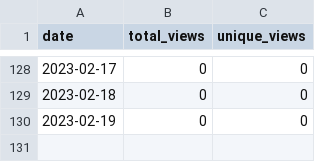
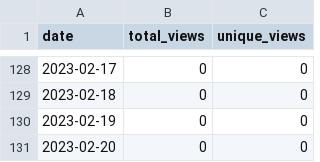
Before and after one commit to merrymitch/COMP5350, a CSV file: .traffic/views.csv, drawn as a sheet; only a part is shown, gaps mark what is left out; the diff names each change by its address in the sheet, - before the commit and + after, or states it on an @@ line.

```diff
--- a/.traffic/views.csv
+++ b/.traffic/views.csv
+row 131: 2023-02-20 | 0 | 0
```
Also changed, not shown: .traffic/clones.csv, 3 other files.
